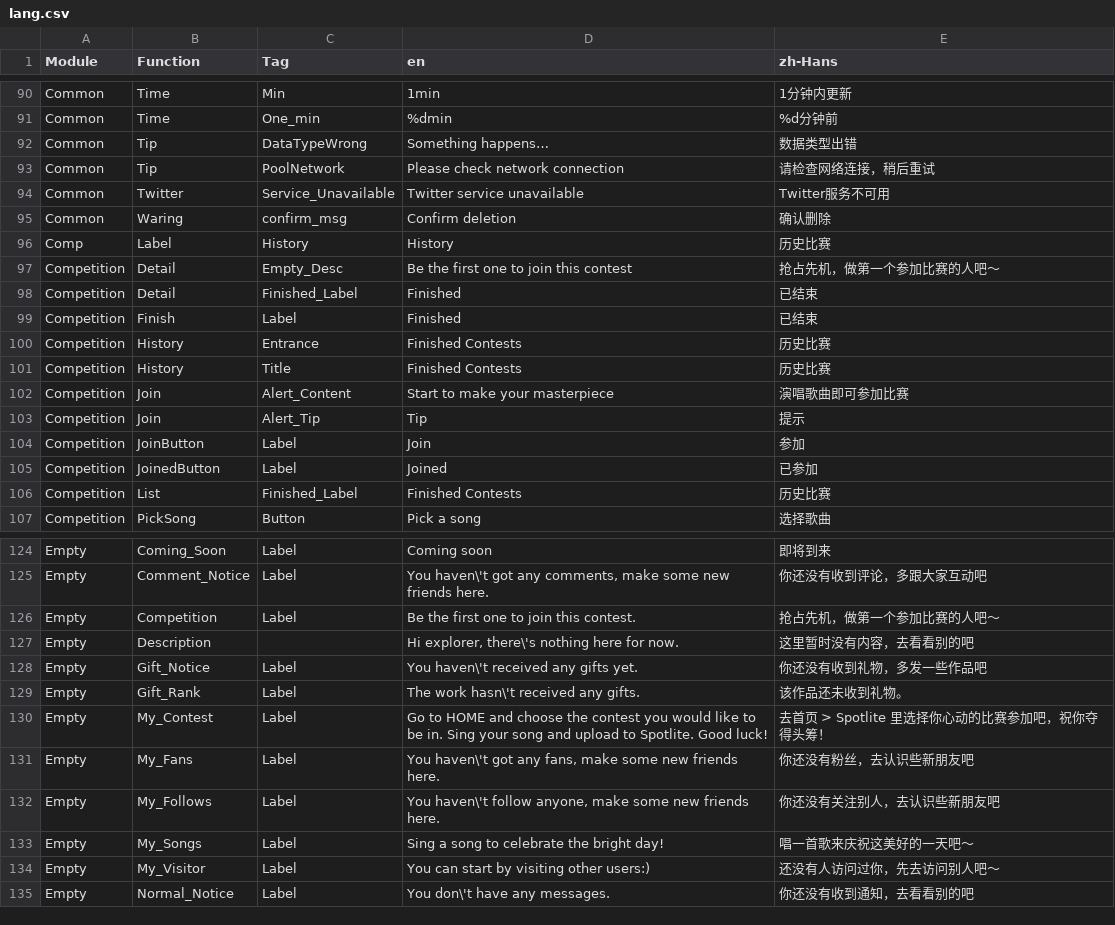
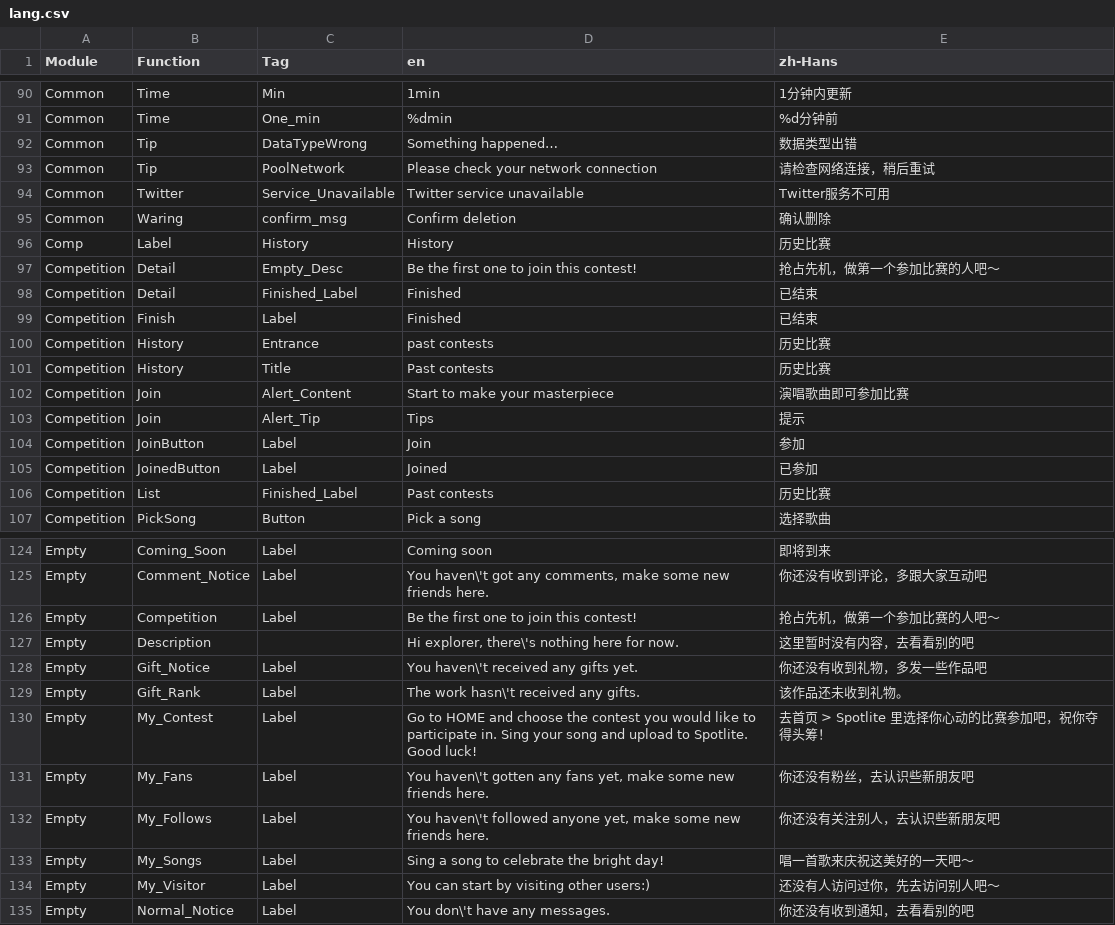
Before and after one commit to samspotlite/translation, a CSV file: lang.csv, drawn as a sheet; only a part is shown, gaps mark what is left out; the diff covers the shown part only.

Commit message:
revise English text

```diff
--- a/lang.csv
+++ b/lang.csv
@@ -91,4 +91,4 @@ Common,Time,Min,1min,1分钟内更新
 Common,Time,One_min,%dmin,%d分钟前
-Common,Tip,DataTypeWrong,Something happens…,数据类型出错
-Common,Tip,PoolNetwork,Please check network connection,请检查网络连接，稍后重试
+Common,Tip,DataTypeWrong,Something happened…,数据类型出错
+Common,Tip,PoolNetwork,Please check your network connection,请检查网络连接，稍后重试
 Common,Twitter,Service_Unavailable,Twitter service unavailable,Twitter服务不可用
@@ -96,12 +96,12 @@ Common,Waring,confirm_msg,Confirm deletion,确认删除
 Comp,Label,History,History,历史比赛
-Competition,Detail,Empty_Desc,Be the first one to join this contest,抢占先机，做第一个参加比赛的人吧～
+Competition,Detail,Empty_Desc,Be the first one to join this contest!,抢占先机，做第一个参加比赛的人吧～
 Competition,Detail,Finished_Label,Finished,已结束
 Competition,Finish,Label,Finished,已结束
-Competition,History,Entrance,Finished Contests,历史比赛
-Competition,History,Title,Finished Contests,历史比赛
+Competition,History,Entrance,past contests,历史比赛
+Competition,History,Title,Past contests,历史比赛
 Competition,Join,Alert_Content,Start to make your masterpiece,演唱歌曲即可参加比赛
-Competition,Join,Alert_Tip,Tip,提示
+Competition,Join,Alert_Tip,Tips,提示
 Competition,JoinButton,Label,Join,参加
 Competition,JoinedButton,Label,Joined,已参加
-Competition,List,Finished_Label,Finished Contests,历史比赛
+Competition,List,Finished_Label,Past contests,历史比赛
 Competition,PickSong,Button,Pick a song,选择歌曲
@@ -125,3 +125,3 @@ Empty,Coming_Soon,Label,Coming soon,即将到来
 Empty,Comment_Notice,Label,"You haven\'t got any comments, make some new friends here.",你还没有收到评论，多跟大家互动吧
-Empty,Competition,Label,Be the first one to join this contest.,抢占先机，做第一个参加比赛的人吧～
+Empty,Competition,Label,Be the first one to join this contest!,抢占先机，做第一个参加比赛的人吧～
 Empty,Description,,"Hi explorer, there\'s nothing here for now.",这里暂时没有内容，去看看别的吧
@@ -129,5 +129,5 @@ Empty,Gift_Notice,Label,You haven\'t received any gifts yet.,你还没有收到
 Empty,Gift_Rank,Label,The work hasn\'t received any gifts.,该作品还未收到礼物。
-Empty,My_Contest,Label,Go to HOME and choose the contest you would like to be in. Sing your song and upload to Spotlite. Good luck!,去首页  > Spotlite 里选择你心动的比赛参加吧，祝你夺得头筹！
-Empty,My_Fans,Label,"You haven\'t got any fans, make some new friends here.",你还没有粉丝，去认识些新朋友吧
-Empty,My_Follows,Label,"You haven\'t follow anyone, make some new friends here.",你还没有关注别人，去认识些新朋友吧
+Empty,My_Contest,Label,Go to HOME and choose the contest you would like to participate in. Sing your song and upload to Spotlite. Good luck!,去首页  > Spotlite 里选择你心动的比赛参加吧，祝你夺得头筹！
+Empty,My_Fans,Label,"You haven\'t gotten any fans yet, make some new friends here.",你还没有粉丝，去认识些新朋友吧
+Empty,My_Follows,Label,"You haven\'t followed anyone yet, make some new friends here.",你还没有关注别人，去认识些新朋友吧
 Empty,My_Songs,Label,Sing a song to celebrate the bright day!,唱一首歌来庆祝这美好的一天吧～
```
Also changed, not shown: 23 edited cells elsewhere in this file.
